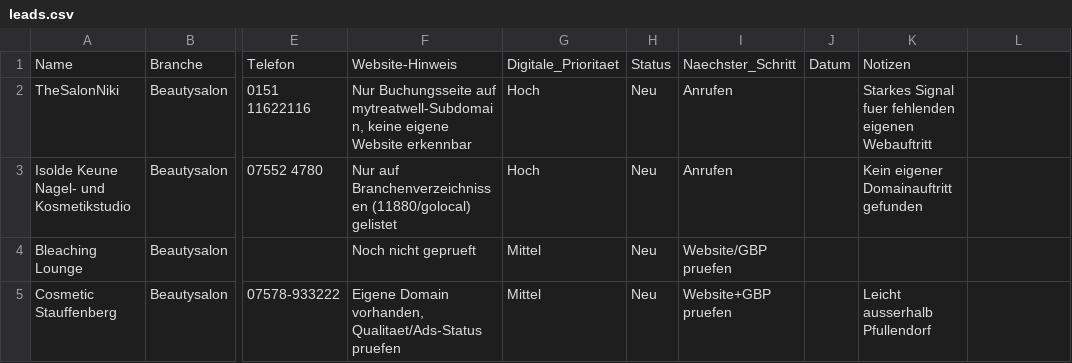
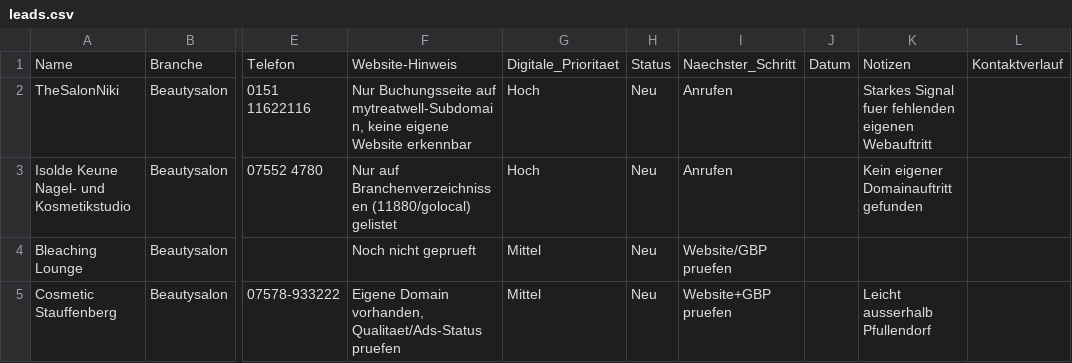
Before and after one commit to raphaelgeil652-lab/business, a CSV file: leads/leads.csv, drawn as a sheet; only a part is shown, gaps mark what is left out; the diff names each change by its address in the sheet, - before the commit and + after, or states it on an @@ line.

```diff
--- a/leads/leads.csv
+++ b/leads/leads.csv
-L1: (empty)
+L1: Kontaktverlauf
```
Also changed, not shown: 1 other file.
